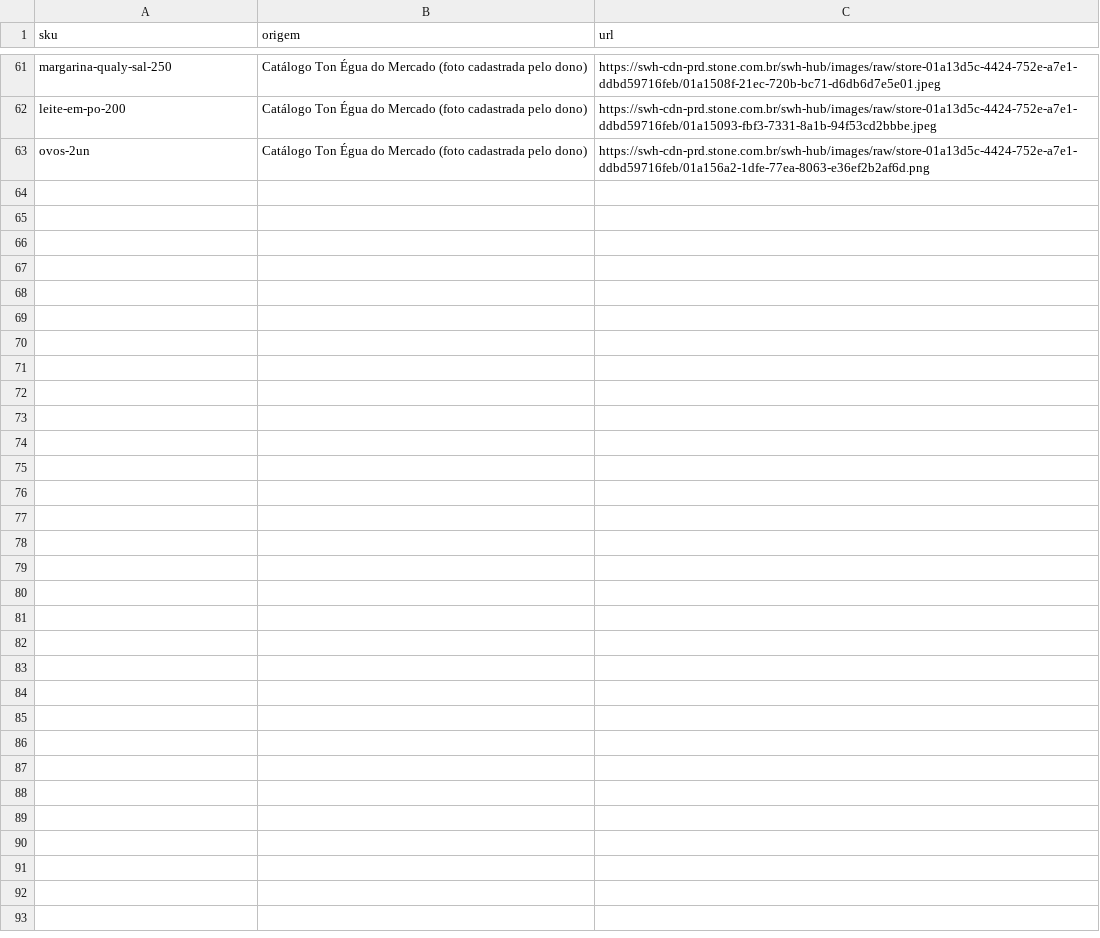
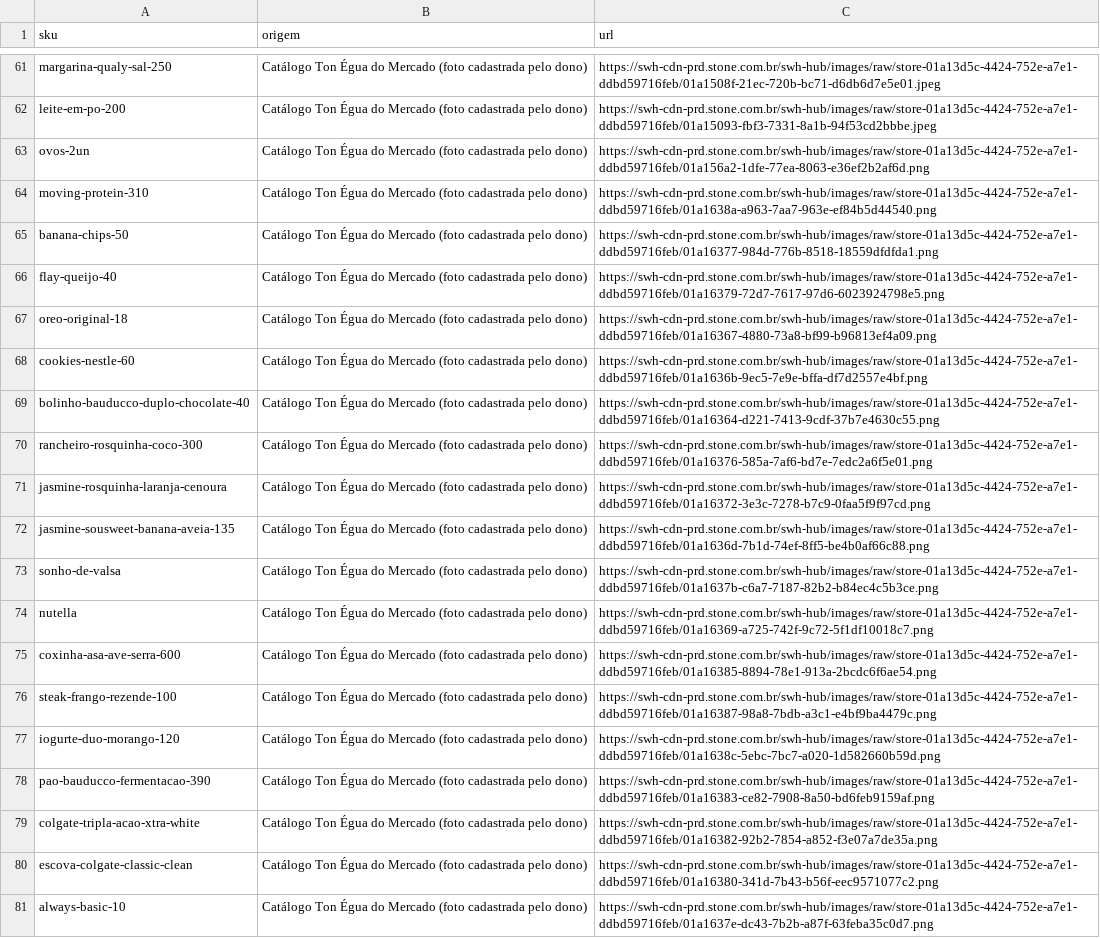
Before and after one commit to euneto321-source/egua-do-mercado, a CSV file: img/FONTES.csv, drawn as a sheet; only a part is shown, gaps mark what is left out.

```diff
--- a/img/FONTES.csv
+++ b/img/FONTES.csv
@@ -63 +63,19 @@ leite-em-po-200,Catálogo Ton Égua do Mercado (foto cadastrada pelo dono),https
 ovos-2un,Catálogo Ton Égua do Mercado (foto cadastrada pelo dono),https://swh-cdn-prd.stone.com.br/swh-hub/images/raw/store-01a13d5c-4424-752e-a7e1-ddbd59716feb/01a156a2-1dfe-77ea-8063-e36ef2b2af6d.png
+moving-protein-310,Catálogo Ton Égua do Mercado (foto cadastrada pelo dono),https://swh-cdn-prd.stone.com.br/swh-hub/images/raw/store-01a13d5c-4424-752e-a7e1-ddbd59716feb/01a1638a-a963-7aa7-963e-ef84b5d44540.png
+banana-chips-50,Catálogo Ton Égua do Mercado (foto cadastrada pelo dono),https://swh-cdn-prd.stone.com.br/swh-hub/images/raw/store-01a13d5c-4424-752e-a7e1-ddbd59716feb/01a16377-984d-776b-8518-18559dfdfda1.png
+flay-queijo-40,Catálogo Ton Égua do Mercado (foto cadastrada pelo dono),https://swh-cdn-prd.stone.com.br/swh-hub/images/raw/store-01a13d5c-4424-752e-a7e1-ddbd59716feb/01a16379-72d7-7617-97d6-6023924798e5.png
+oreo-original-18,Catálogo Ton Égua do Mercado (foto cadastrada pelo dono),https://swh-cdn-prd.stone.com.br/swh-hub/images/raw/store-01a13d5c-4424-752e-a7e1-ddbd59716feb/01a16367-4880-73a8-bf99-b96813ef4a09.png
+cookies-nestle-60,Catálogo Ton Égua do Mercado (foto cadastrada pelo dono),https://swh-cdn-prd.stone.com.br/swh-hub/images/raw/store-01a13d5c-4424-752e-a7e1-ddbd59716feb/01a1636b-9ec5-7e9e-bffa-df7d2557e4bf.png
+bolinho-bauducco-duplo-chocolate-40,Catálogo Ton Égua do Mercado (foto cadastrada pelo dono),https://swh-cdn-prd.stone.com.br/swh-hub/images/raw/store-01a13d5c-4424-752e-a7e1-ddbd59716feb/01a16364-d221-7413-9cdf-37b7e4630c55.png
+rancheiro-rosquinha-coco-300,Catálogo Ton Égua do Mercado (foto cadastrada pelo dono),https://swh-cdn-prd.stone.com.br/swh-hub/images/raw/store-01a13d5c-4424-752e-a7e1-ddbd59716feb/01a16376-585a-7af6-bd7e-7edc2a6f5e01.png
+jasmine-rosquinha-laranja-cenoura,Catálogo Ton Égua do Mercado (foto cadastrada pelo dono),https://swh-cdn-prd.stone.com.br/swh-hub/images/raw/store-01a13d5c-4424-752e-a7e1-ddbd59716feb/01a16372-3e3c-7278-b7c9-0faa5f9f97cd.png
+jasmine-sousweet-banana-aveia-135,Catálogo Ton Égua do Mercado (foto cadastrada pelo dono),https://swh-cdn-prd.stone.com.br/swh-hub/images/raw/store-01a13d5c-4424-752e-a7e1-ddbd59716feb/01a1636d-7b1d-74ef-8ff5-be4b0af66c88.png
+sonho-de-valsa,Catálogo Ton Égua do Mercado (foto cadastrada pelo dono),https://swh-cdn-prd.stone.com.br/swh-hub/images/raw/store-01a13d5c-4424-752e-a7e1-ddbd59716feb/01a1637b-c6a7-7187-82b2-b84ec4c5b3ce.png
+nutella,Catálogo Ton Égua do Mercado (foto cadastrada pelo dono),https://swh-cdn-prd.stone.com.br/swh-hub/images/raw/store-01a13d5c-4424-752e-a7e1-ddbd59716feb/01a16369-a725-742f-9c72-5f1df10018c7.png
+coxinha-asa-ave-serra-600,Catálogo Ton Égua do Mercado (foto cadastrada pelo dono),https://swh-cdn-prd.stone.com.br/swh-hub/images/raw/store-01a13d5c-4424-752e-a7e1-ddbd59716feb/01a16385-8894-78e1-913a-2bcdc6f6ae54.png
+steak-frango-rezende-100,Catálogo Ton Égua do Mercado (foto cadastrada pelo dono),https://swh-cdn-prd.stone.com.br/swh-hub/images/raw/store-01a13d5c-4424-752e-a7e1-ddbd59716feb/01a16387-98a8-7bdb-a3c1-e4bf9ba4479c.png
+iogurte-duo-morango-120,Catálogo Ton Égua do Mercado (foto cadastrada pelo dono),https://swh-cdn-prd.stone.com.br/swh-hub/images/raw/store-01a13d5c-4424-752e-a7e1-ddbd59716feb/01a1638c-5ebc-7bc7-a020-1d582660b59d.png
+pao-bauducco-fermentacao-390,Catálogo Ton Égua do Mercado (foto cadastrada pelo dono),https://swh-cdn-prd.stone.com.br/swh-hub/images/raw/store-01a13d5c-4424-752e-a7e1-ddbd59716feb/01a16383-ce82-7908-8a50-bd6feb9159af.png
+colgate-tripla-acao-xtra-white,Catálogo Ton Égua do Mercado (foto cadastrada pelo dono),https://swh-cdn-prd.stone.com.br/swh-hub/images/raw/store-01a13d5c-4424-752e-a7e1-ddbd59716feb/01a16382-92b2-7854-a852-f3e07a7de35a.png
+escova-colgate-classic-clean,Catálogo Ton Égua do Mercado (foto cadastrada pelo dono),https://swh-cdn-prd.stone.com.br/swh-hub/images/raw/store-01a13d5c-4424-752e-a7e1-ddbd59716feb/01a16380-341d-7b43-b56f-eec9571077c2.png
+always-basic-10,Catálogo Ton Égua do Mercado (foto cadastrada pelo dono),https://swh-cdn-prd.stone.com.br/swh-hub/images/raw/store-01a13d5c-4424-752e-a7e1-ddbd59716feb/01a1637e-dc43-7b2b-a87f-63feba35c0d7.png
```
Also changed, not shown: produtos.csv, 35 other files.
